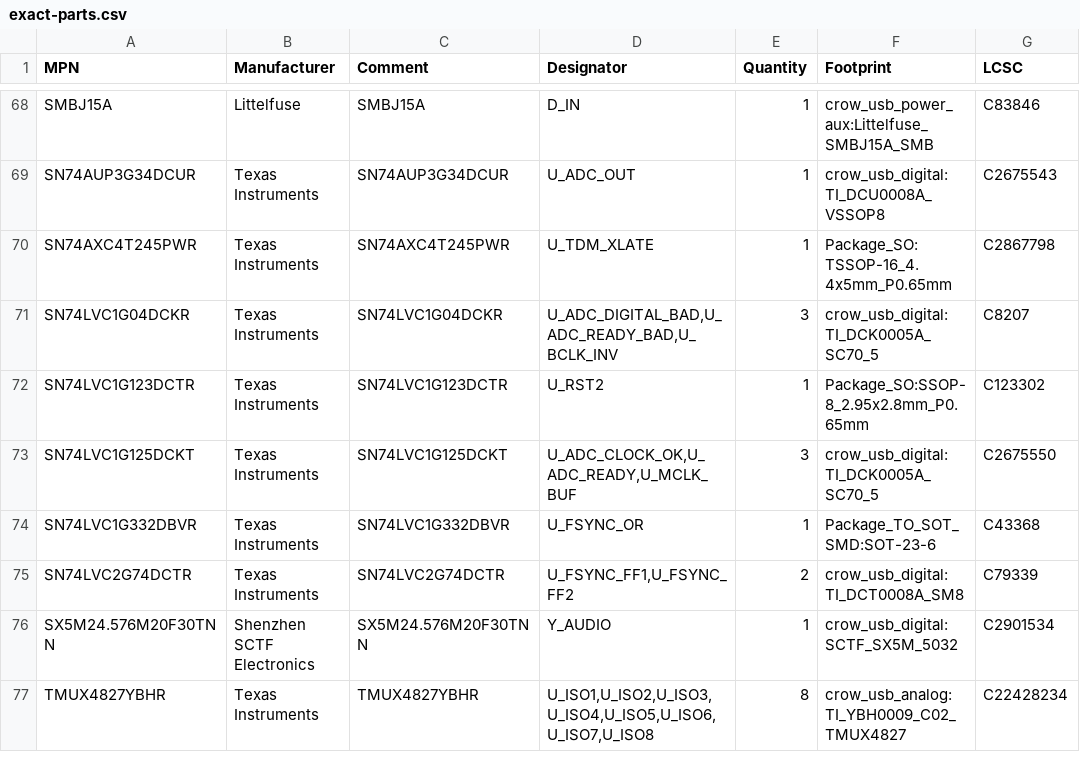
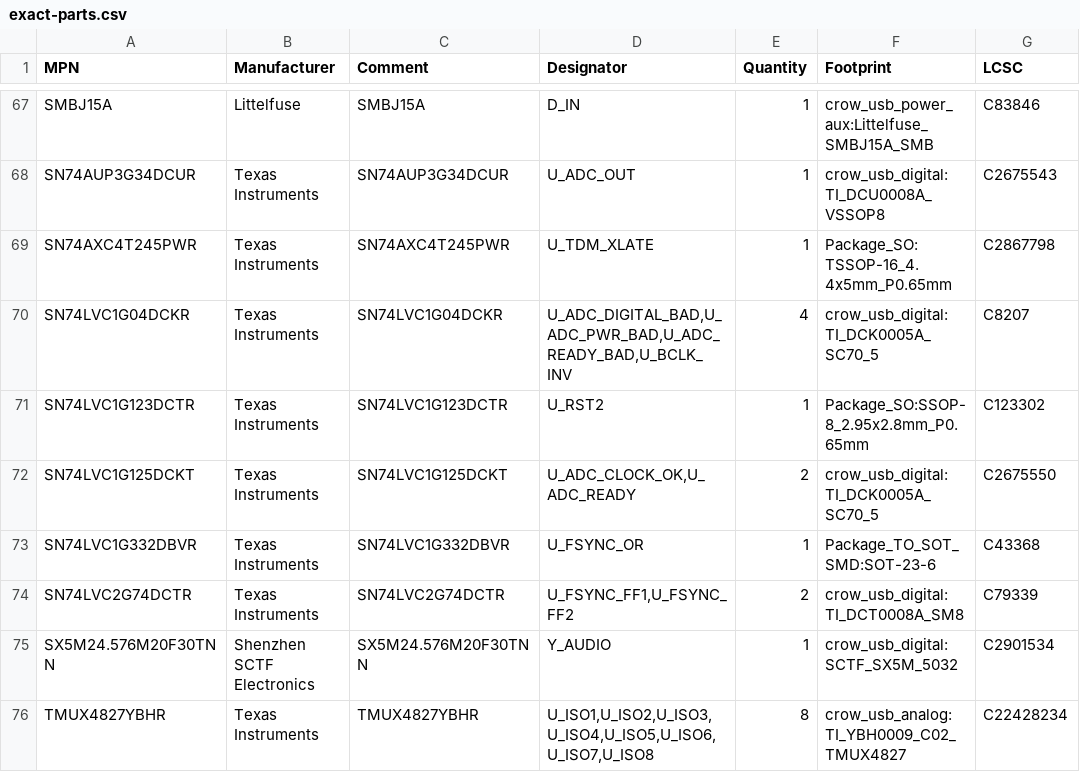
Before and after one commit to misko/prompt2device, a CSV file: projects/crow-usb-carrier-v1/01_docs/sourcing/exact-parts.csv, drawn as a sheet; only a part is shown, gaps mark what is left out; the diff covers the shown part only.

```diff
--- a/projects/crow-usb-carrier-v1/01_docs/sourcing/exact-parts.csv
+++ b/projects/crow-usb-carrier-v1/01_docs/sourcing/exact-parts.csv
@@ -70,5 +69,5 @@ SN74AUP3G34DCUR,Texas Instruments,SN74AUP3G34DCUR,U_ADC_OUT,1,crow_usb_digital:T
 SN74AXC4T245PWR,Texas Instruments,SN74AXC4T245PWR,U_TDM_XLATE,1,Package_SO:TSSOP-16_4.4x5mm_P0.65mm,C2867798
-SN74LVC1G04DCKR,Texas Instruments,SN74LVC1G04DCKR,"U_ADC_DIGITAL_BAD,U_ADC_READY_BAD,U_BCLK_INV",3,crow_usb_digital:TI_DCK0005A_SC70_5,C8207
+SN74LVC1G04DCKR,Texas Instruments,SN74LVC1G04DCKR,"U_ADC_DIGITAL_BAD,U_ADC_PWR_BAD,U_ADC_READY_BAD,U_BCLK_INV",4,crow_usb_digital:TI_DCK0005A_SC70_5,C8207
 SN74LVC1G123DCTR,Texas Instruments,SN74LVC1G123DCTR,U_RST2,1,Package_SO:SSOP-8_2.95x2.8mm_P0.65mm,C123302
-SN74LVC1G125DCKT,Texas Instruments,SN74LVC1G125DCKT,"U_ADC_CLOCK_OK,U_ADC_READY,U_MCLK_BUF",3,crow_usb_digital:TI_DCK0005A_SC70_5,C2675550
+SN74LVC1G125DCKT,Texas Instruments,SN74LVC1G125DCKT,"U_ADC_CLOCK_OK,U_ADC_READY",2,crow_usb_digital:TI_DCK0005A_SC70_5,C2675550
 SN74LVC1G332DBVR,Texas Instruments,SN74LVC1G332DBVR,U_FSYNC_OR,1,Package_TO_SOT_SMD:SOT-23-6,C43368
```
Also changed, not shown: 2 added rows, 1 removed row and 32 edited cells elsewhere in this file, 19 other files.
